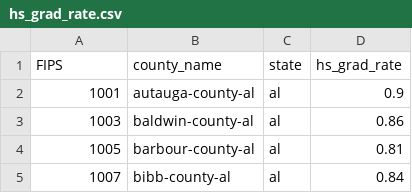
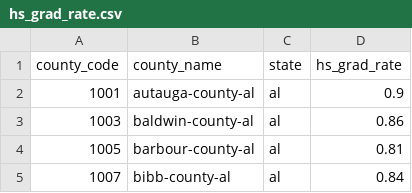
Before and after one commit to Carolina-Data-Challenge/ZASP, a CSV file: hs_grad_rate.csv, drawn as a sheet; only a part is shown.

```diff
--- a/hs_grad_rate.csv
+++ b/hs_grad_rate.csv
@@ -1,2 +1,2 @@
-FIPS,county_name,state,hs_grad_rate
+county_code,county_name,state,hs_grad_rate
 1001,autauga-county-al,al,0.9
```
Also changed, not shown: unemployment_rate_2018.csv, unemployment_rate_2019.csv, 3 other files.
